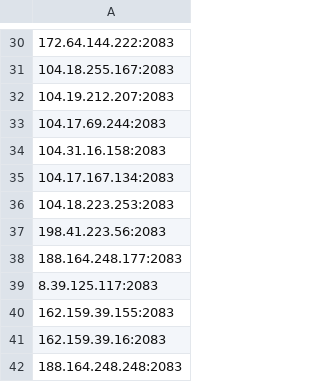
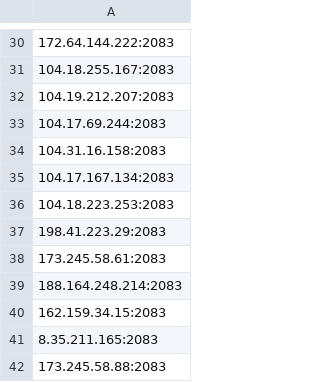
Before and after one commit to icedog111/besti_p, a CSV file: ip.csv, drawn as a sheet; only a part is shown, gaps mark what is left out.

Commit message:
Update IP list (Selenium Mixed)

```diff
--- a/ip.csv
+++ b/ip.csv
@@ -36,7 +36,7 @@
 104.18.223.253:2083
-198.41.223.56:2083
-188.164.248.177:2083
-8.39.125.117:2083
-162.159.39.155:2083
-162.159.39.16:2083
-188.164.248.248:2083
+198.41.223.29:2083
+173.245.58.61:2083
+188.164.248.214:2083
+162.159.34.15:2083
+8.35.211.165:2083
+173.245.58.88:2083
```
